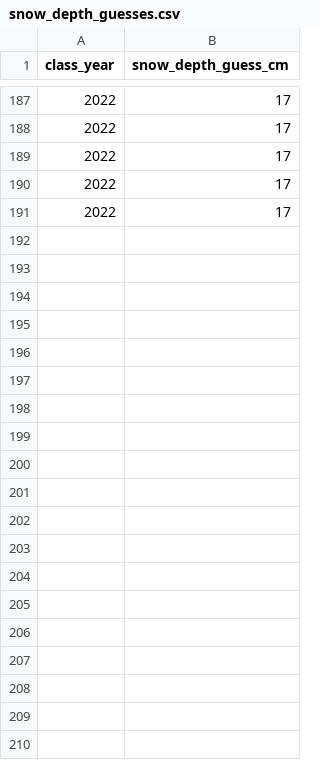
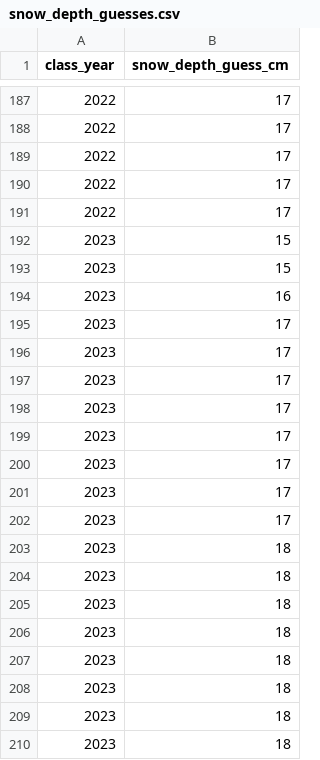
Before and after one commit to Mountain-Hydrology-Research-Group/data-analysis, a CSV file: book/modules/module2/snow_depth_guesses.csv, drawn as a sheet; only a part is shown, gaps mark what is left out; the diff covers the shown part only; the diff names each change by its address in the sheet, - before the commit and + after, or states it on an @@ line.

```diff
--- a/book/modules/module2/snow_depth_guesses.csv
+++ b/book/modules/module2/snow_depth_guesses.csv
+row 192: 2023 | 15
+row 193: 2023 | 15
+row 194: 2023 | 16
+row 195: 2023 | 17
+row 196: 2023 | 17
+row 197: 2023 | 17
+row 198: 2023 | 17
+row 199: 2023 | 17
+row 200: 2023 | 17
+row 201: 2023 | 17
+row 202: 2023 | 17
+row 203: 2023 | 18
+row 204: 2023 | 18
+row 205: 2023 | 18
+row 206: 2023 | 18
+row 207: 2023 | 18
+row 208: 2023 | 18
+row 209: 2023 | 18
+row 210: 2023 | 18
```
Also changed, not shown: 10 added rows elsewhere in this file, 1 other file.
